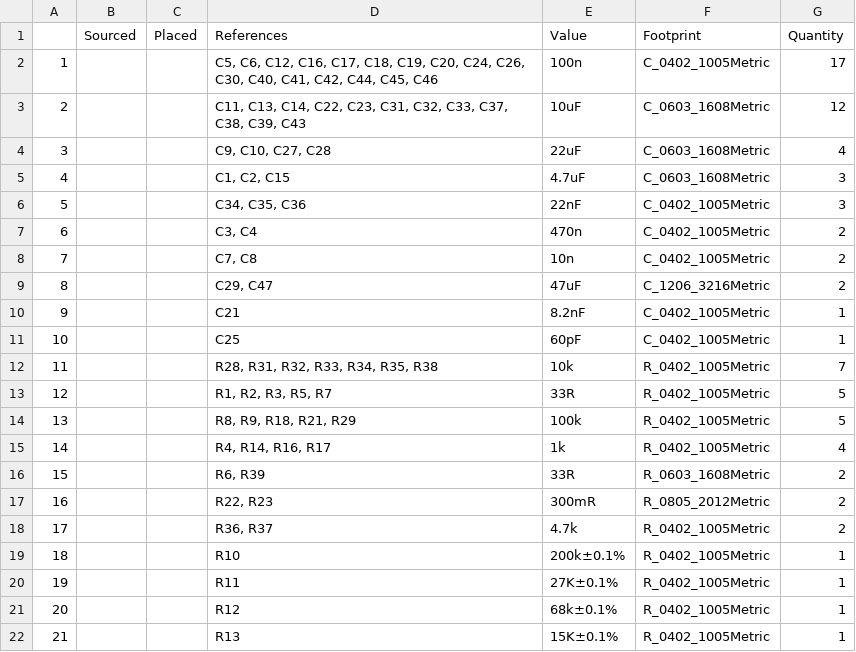
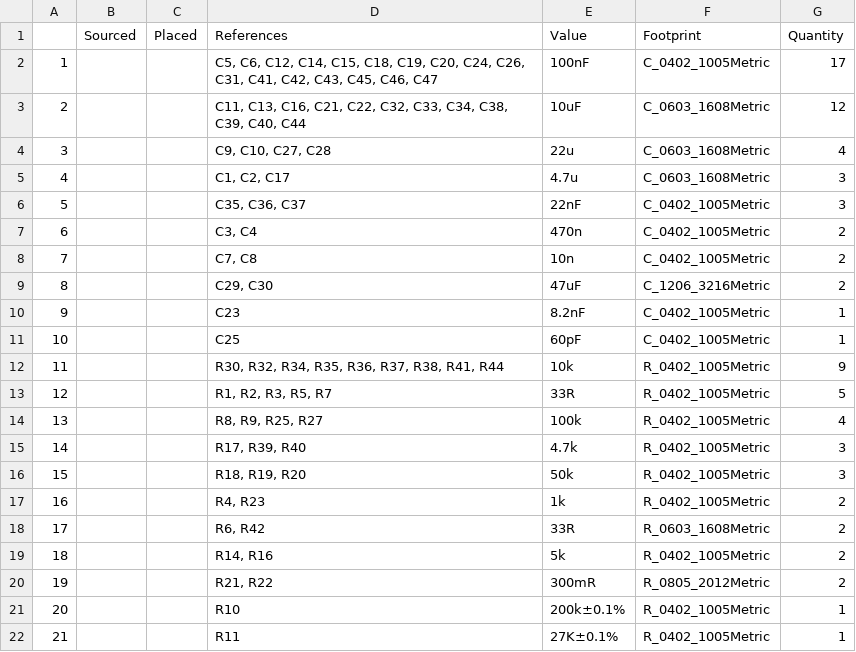
Before and after one commit to Echo-RWN/RM_Guided_Dart, a CSV file: RM_Guided_Dart_Base_HW-SMT/RM_Guided_Dart_Base_HW-BOM.csv, drawn as a sheet; only a part is shown; the shorter side is filled out with more unchanged rows; removed rows and columns are numbered as before the commit, all else as after; the diff covers the shown part only; the diff names each change by its address in the sheet, - before the commit and + after, or states it on an @@ line.

```diff
--- a/RM_Guided_Dart_Base_HW-SMT/RM_Guided_Dart_Base_HW-BOM.csv
+++ b/RM_Guided_Dart_Base_HW-SMT/RM_Guided_Dart_Base_HW-BOM.csv
-D2 (References): …C6, C12, C16, C17, C18, C19, C20, C24, C26, C30, C40, C41, C42, C44, C45, C46
+D2 (References): …C6, C12, C14, C15, C18, C19, C20, C24, C26, C31, C41, C42, C43, C45, C46, C47
-E2 (Value): 100n
+E2 (Value): 100nF
-D3 (References): C11, C13, C14, C22, C23, C31, C32, C33, C37, C38, C39, C43
+D3 (References): C11, C13, C16, C21, C22, C32, C33, C34, C38, C39, C40, C44
-E4 (Value): 22uF
+E4 (Value): 22u
-D5 (References): C1, C2, C15
+D5 (References): C1, C2, C17
-E5 (Value): 4.7uF
+E5 (Value): 4.7u
-D6 (References): C34, C35, C36
+D6 (References): C35, C36, C37
-D9 (References): C29, C47
+D9 (References): C29, C30
-D10 (References): C21
+D10 (References): C23
-D12 (References): R28, R31, R32, R33, R34, R35, R38
+D12 (References): R30, R32, R34, R35, R36, R37, R38, R41, R44
-G12 (Quantity): 7
+G12 (Quantity): 9
-row 14: 13 |  |  | R8, R9, R18, R21, R29 | 100k | R_0402_1005Metric | 5
@@ column A renumbered between rows 14 and 63 @@
-D14 (References): R4, R14, R16, R17
+D14 (References): R8, R9, R25, R27
-E14 (Value): 1k
+E14 (Value): 100k
+row 15: 14 |  |  | R17, R39, R40 | 4.7k | R_0402_1005Metric | 3
+row 16: 15 |  |  | R18, R19, R20 | 50k | R_0402_1005Metric | 3
+row 17: 16 |  |  | R4, R23 | 1k | R_0402_1005Metric | 2
-D18 (References): R6, R39
+D18 (References): R6, R42
+row 19: 18 |  |  | R14, R16 | 5k | R_0402_1005Metric | 2
-D20 (References): R22, R23
+D20 (References): R21, R22
-row 18: 17 |  |  | R36, R37 | 4.7k | R_0402_1005Metric | 2
```
Also changed, not shown: 5 added rows, 5 removed rows and 19 edited cells elsewhere in this file, RM_Guided_Dart_Base_HW-SMT/RM_Guided_Dart_Base_HW-all-pos.csv, 25 other files.
